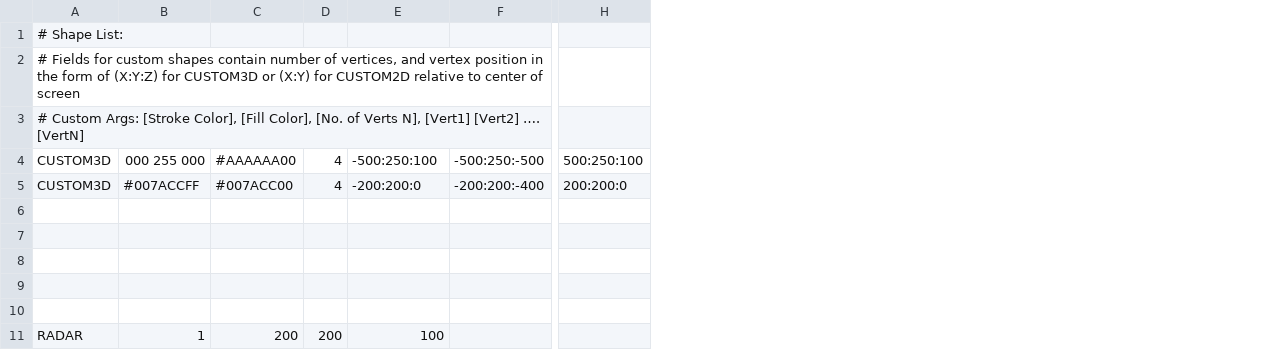
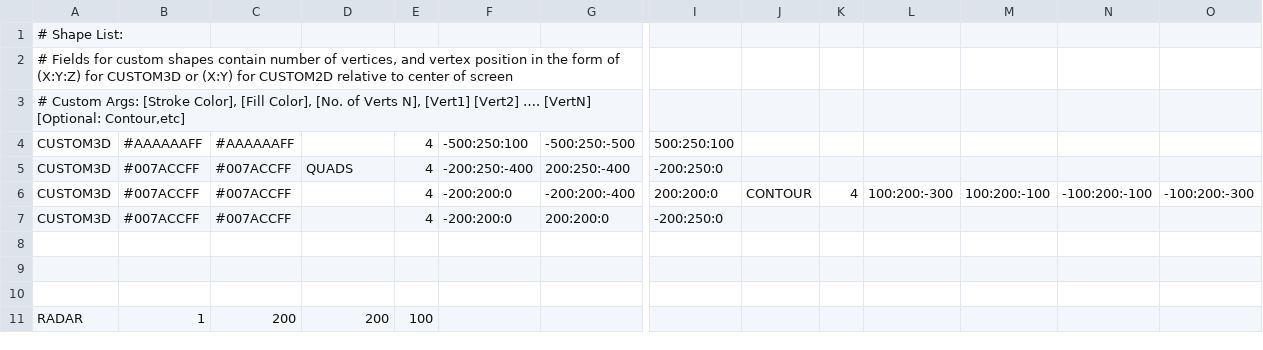
Before and after one commit to AxonneQ/SciFiUI, a CSV file: java/data/Shapes.csv, drawn as a sheet; only a part is shown, gaps mark what is left out; removed rows and columns are numbered as before the commit, all else as after; rows hold the shown columns only; the diff names each change by its address in the sheet, - before the commit and + after, or states it on an @@ line.

Commit message:
Add contours and PConstant Map for loading

```diff
--- a/java/data/Shapes.csv
+++ b/java/data/Shapes.csv
+column C, row 4: #AAAAAAFF; row 6: #007ACCFF; row 11: 200
+column J, row 6: CONTOUR
+column K, row 6: 4
+column L, row 6: 100:200:-300
+column M, row 6: 100:200:-100
+column N, row 6: -100:200:-100
+column O, row 6: -100:200:-300
-A3: ……. [VertN]
+A3: ……. [VertN] [Optional: Contour,etc]
-B4: 000 255 000
+B4: #AAAAAAFF
-D4: #AAAAAA00
+D4: (empty)
+row 5: CUSTOM3D | #007ACCFF | #007ACCFF | QUADS | 4 | -200:250:-400 | 200:250:-400 | -200:250:0
-D6: #007ACC00
+D6: (empty)
+row 7: CUSTOM3D | #007ACCFF | #007ACCFF |  | 4 | -200:200:0 | 200:200:0 | -200:250:0
-row 9: (empty)
-row 10: (empty)
-E11: 200
+E11: 100
-F11: 100
+F11: (empty)
```
Also changed, not shown: 1 other file.
